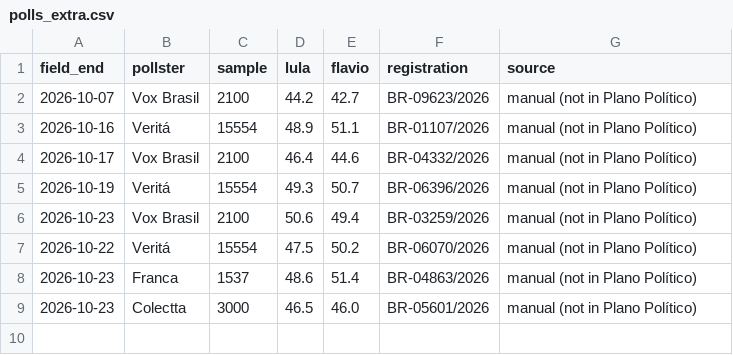
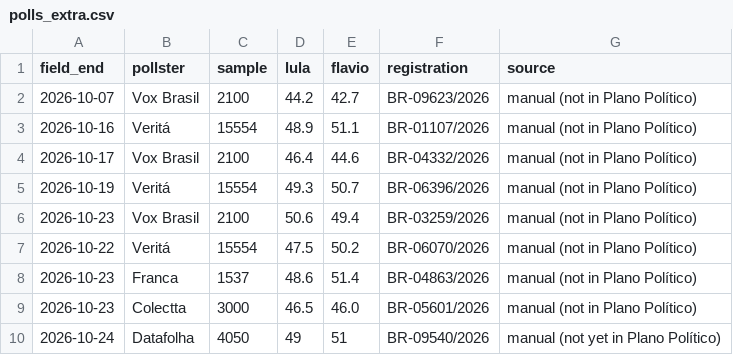
Before and after one commit to mmuzzi/brazil-runoff-tracker, a CSV file: data/polls_extra.csv, drawn as a sheet; the diff names each change by its address in the sheet, - before the commit and + after, or states it on an @@ line.

```diff
--- a/data/polls_extra.csv
+++ b/data/polls_extra.csv
+row 10: 2026-10-24 | Datafolha | 4050 | 49 | 51 | BR-09540/2026 | manual (not yet in Plano Político)
```
Also changed, not shown: 1 other file.
